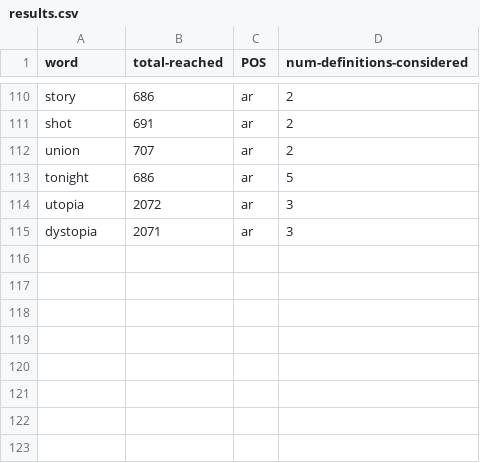
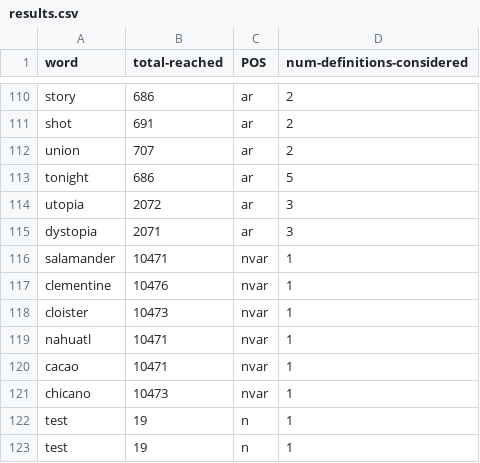
Before and after one commit to EricJGordon/FYP-MappingTheDictionary, a CSV file: results.csv, drawn as a sheet; only a part is shown, gaps mark what is left out.

Commit message:
Added stopwords filter (using nltk's default list) to exclude from consideration the function words in a definition

```diff
--- a/results.csv
+++ b/results.csv
@@ -115 +115,9 @@ utopia, 2072, ar, 3
 dystopia, 2071, ar, 3
+salamander, 10471, nvar, 1
+clementine, 10476, nvar, 1
+cloister, 10473, nvar, 1
+nahuatl, 10471, nvar, 1
+cacao, 10471, nvar, 1
+chicano, 10473, nvar, 1
+test, 19, n, 1
+test, 19, n, 1
```
Also changed, not shown: 2 other files.
